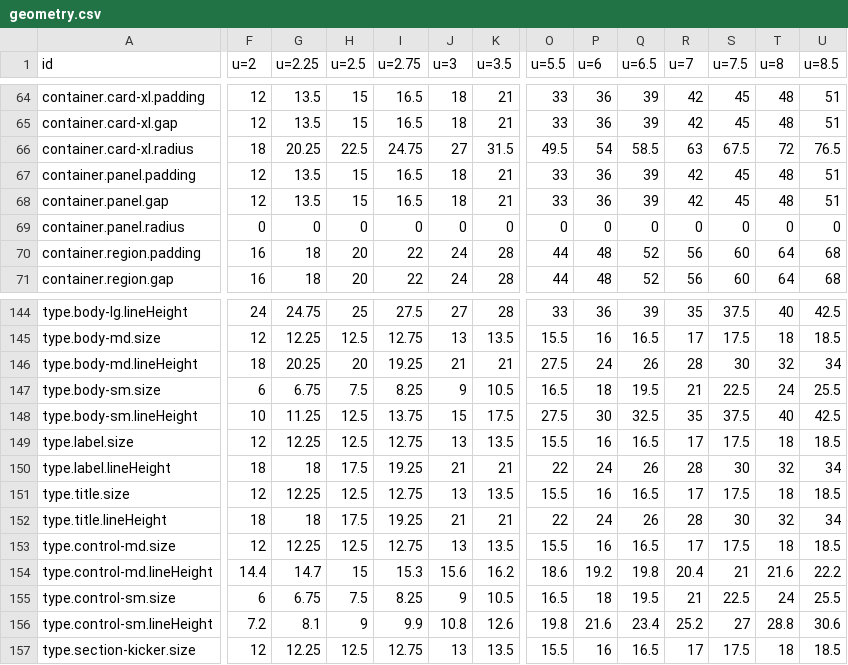
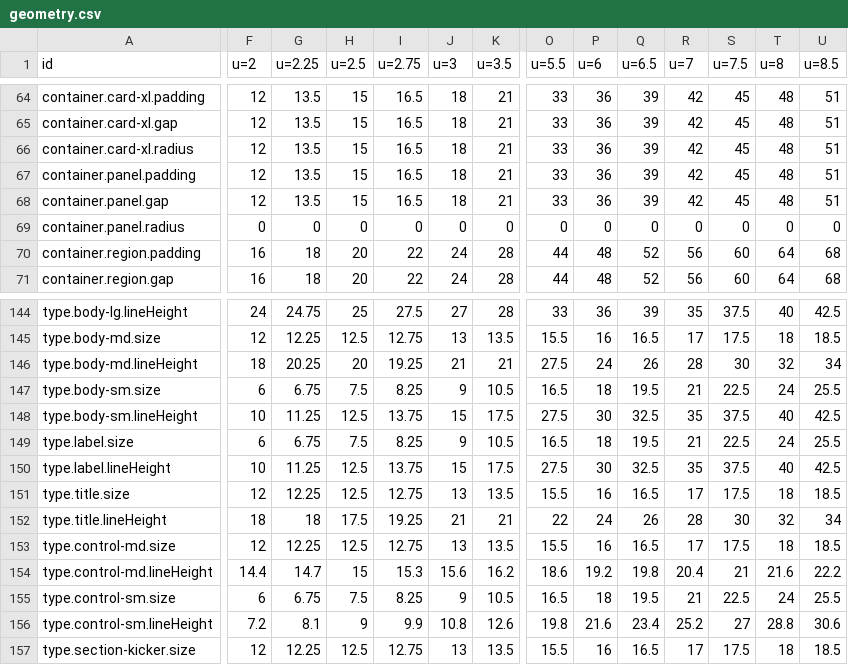
Before and after one commit to kimgranlund/massimo, a CSV file: packages/ui-kit/docs/geometry.csv, drawn as a sheet; only a part is shown, gaps mark what is left out; the diff covers the shown part only; the diff names each change by its address in the sheet, - before the commit and + after, or states it on an @@ line.

```diff
--- a/packages/ui-kit/docs/geometry.csv
+++ b/packages/ui-kit/docs/geometry.csv
-F66 (u=2): 18
+F66 (u=2): 12
-G66 (u=2.25): 20.25
+G66 (u=2.25): 13.5
-H66 (u=2.5): 22.5
+H66 (u=2.5): 15
-I66 (u=2.75): 24.75
+I66 (u=2.75): 16.5
-J66 (u=3): 27
+J66 (u=3): 18
-K66 (u=3.5): 31.5
+K66 (u=3.5): 21
-O66 (u=5.5): 49.5
+O66 (u=5.5): 33
-P66 (u=6): 54
+P66 (u=6): 36
-Q66 (u=6.5): 58.5
+Q66 (u=6.5): 39
-R66 (u=7): 63
+R66 (u=7): 42
-S66 (u=7.5): 67.5
+S66 (u=7.5): 45
-T66 (u=8): 72
+T66 (u=8): 48
-U66 (u=8.5): 76.5
+U66 (u=8.5): 51
-F149 (u=2): 12
+F149 (u=2): 6
-G149 (u=2.25): 12.25
+G149 (u=2.25): 6.75
-H149 (u=2.5): 12.5
+H149 (u=2.5): 7.5
-I149 (u=2.75): 12.75
+I149 (u=2.75): 8.25
-J149 (u=3): 13
+J149 (u=3): 9
-K149 (u=3.5): 13.5
+K149 (u=3.5): 10.5
-O149 (u=5.5): 15.5
+O149 (u=5.5): 16.5
-P149 (u=6): 16
+P149 (u=6): 18
-Q149 (u=6.5): 16.5
+Q149 (u=6.5): 19.5
-R149 (u=7): 17
+R149 (u=7): 21
-S149 (u=7.5): 17.5
+S149 (u=7.5): 22.5
-T149 (u=8): 18
+T149 (u=8): 24
-U149 (u=8.5): 18.5
+U149 (u=8.5): 25.5
-F150 (u=2): 18
+F150 (u=2): 10
-G150 (u=2.25): 18
+G150 (u=2.25): 11.25
-H150 (u=2.5): 17.5
+H150 (u=2.5): 12.5
-I150 (u=2.75): 19.25
+I150 (u=2.75): 13.75
-J150 (u=3): 21
+J150 (u=3): 15
-K150 (u=3.5): 21
+K150 (u=3.5): 17.5
-O150 (u=5.5): 22
+O150 (u=5.5): 27.5
-P150 (u=6): 24
+P150 (u=6): 30
-Q150 (u=6.5): 26
+Q150 (u=6.5): 32.5
-R150 (u=7): 28
+R150 (u=7): 35
-S150 (u=7.5): 30
+S150 (u=7.5): 37.5
-T150 (u=8): 32
+T150 (u=8): 40
-U150 (u=8.5): 34
+U150 (u=8.5): 42.5
```
Also changed, not shown: 124 edited cells elsewhere in this file, 44 other files.
